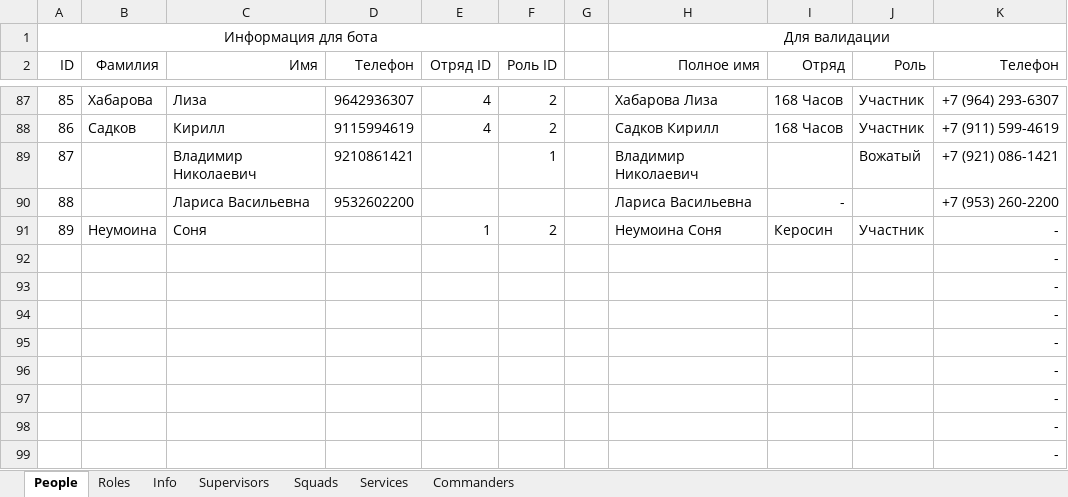
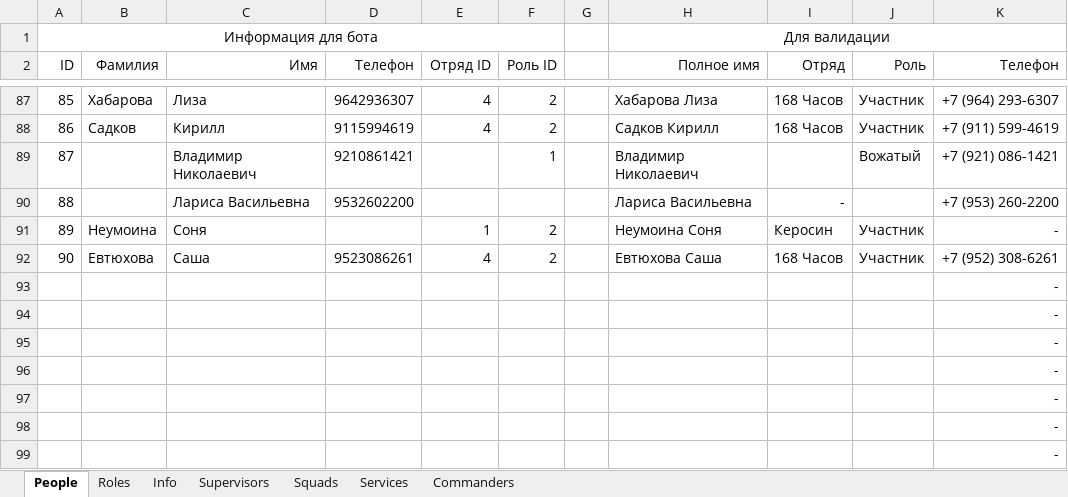
Before and after one commit to Hillwar/sbor-bot, an Excel workbook: resource/data/sbor_data.xlsx, sheet People, drawn as a sheet; only a part is shown, gaps mark what is left out; values as stored, in another font and other column widths than the file's, no borders; removed rows and columns are numbered as before the commit, all else as after; the diff names each change by its address in the sheet, - before the commit and + after, or states it on an @@ line.

Commit message:
update

```diff
--- a/resource/data/sbor_data.xlsx (sheet People)
+++ b/resource/data/sbor_data.xlsx (sheet People)
-row 92:  |  |  |  |  |  |  |  |  |  | -
+row 92: 90 | Евтюхова | Саша | 9523086261 | 4 | 2 |  | Евтюхова Саша | 168 Часов | Участник | +7 (952) 308-6261
```
Also changed, not shown: sheet Commanders, sheet Info.
